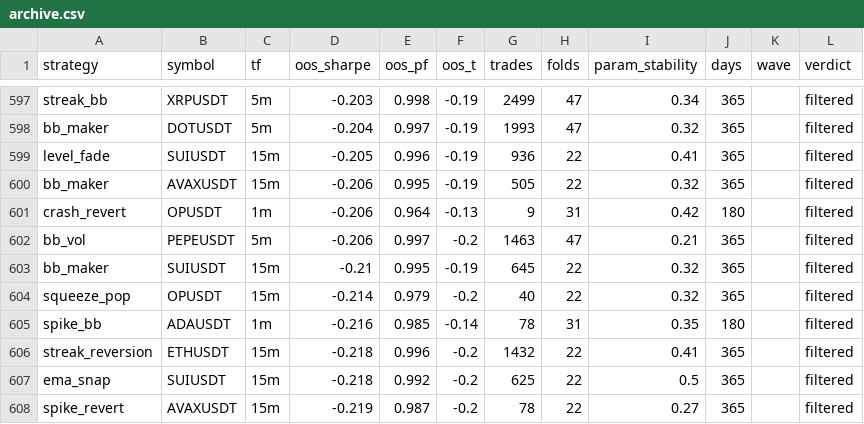
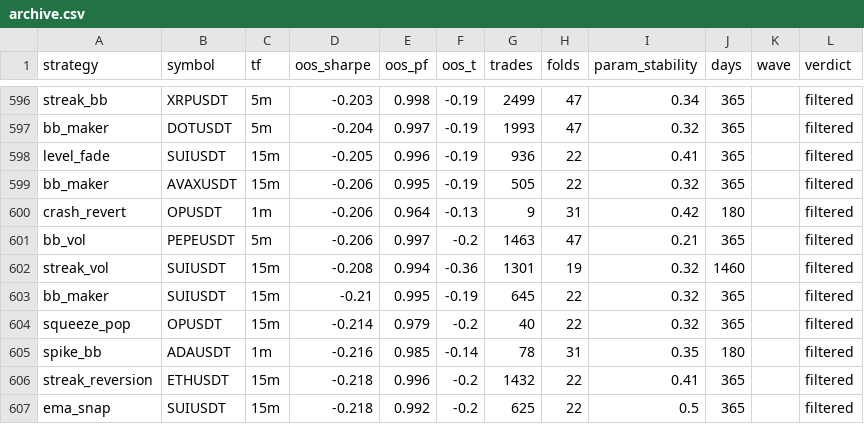
Before and after one commit to davletovaalmira11-creator/scalp-lab-pro, a CSV file: engines/scalp/reports/archive.csv, drawn as a sheet; only a part is shown, gaps mark what is left out; the shorter side is filled out with more unchanged rows; the diff covers the shown part only; the diff names each change by its address in the sheet, - before the commit and + after, or states it on an @@ line.

```diff
--- a/engines/scalp/reports/archive.csv
+++ b/engines/scalp/reports/archive.csv
+row 602: streak_vol | SUIUSDT | 15m | -0.208 | 0.994 | -0.36 | 1301 | 19 | 0.32 | 1460 |  | filtered
```
Also changed, not shown: 2 added rows and 3 removed rows elsewhere in this file, engines/scalp/reports/leaderboard.csv, 4 other files.
